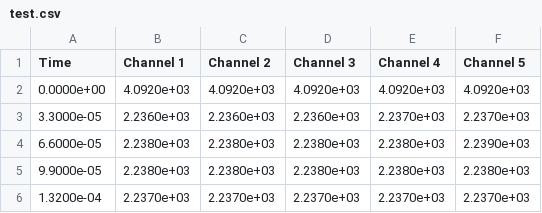
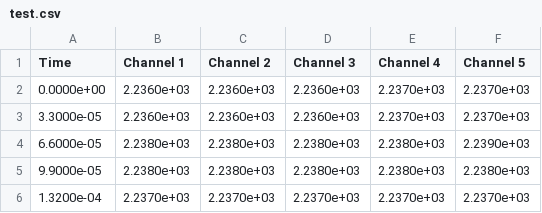
Before and after one commit to magnch/sensor-lab, a CSV file: csv/test.csv, drawn as a sheet; only a part is shown.

```diff
--- a/csv/test.csv
+++ b/csv/test.csv
@@ -1,3 +1,3 @@
 Time, Channel 1, Channel 2, Channel 3, Channel 4, Channel 5
-0.0000e+00,4.0920e+03,4.0920e+03,4.0920e+03,4.0920e+03,4.0920e+03
+0.0000e+00,2.2360e+03,2.2360e+03,2.2360e+03,2.2370e+03,2.2370e+03
 3.3000e-05,2.2360e+03,2.2360e+03,2.2360e+03,2.2370e+03,2.2370e+03
```
Also changed, not shown: 13 other files.
